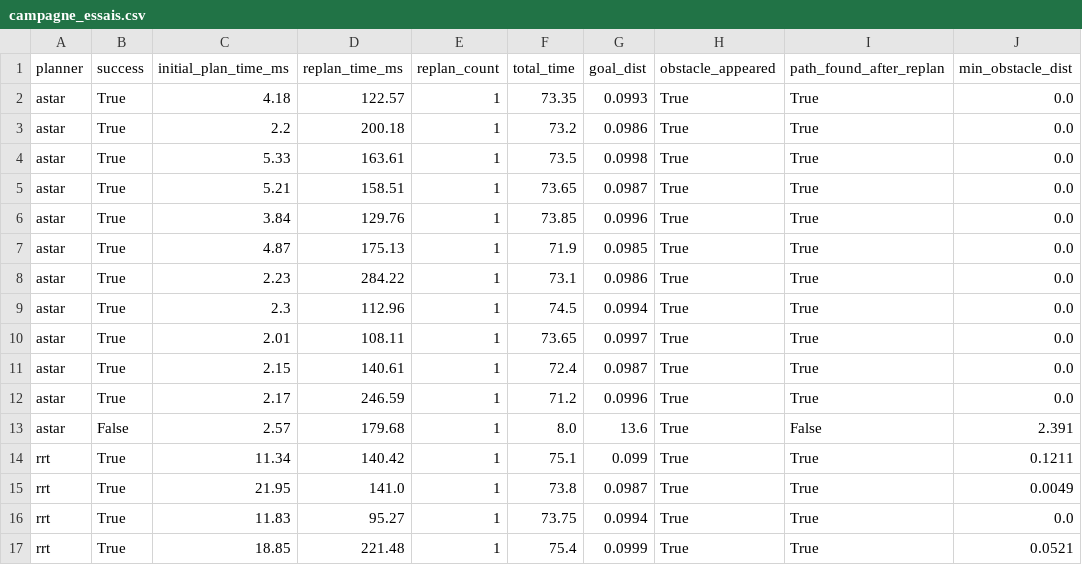
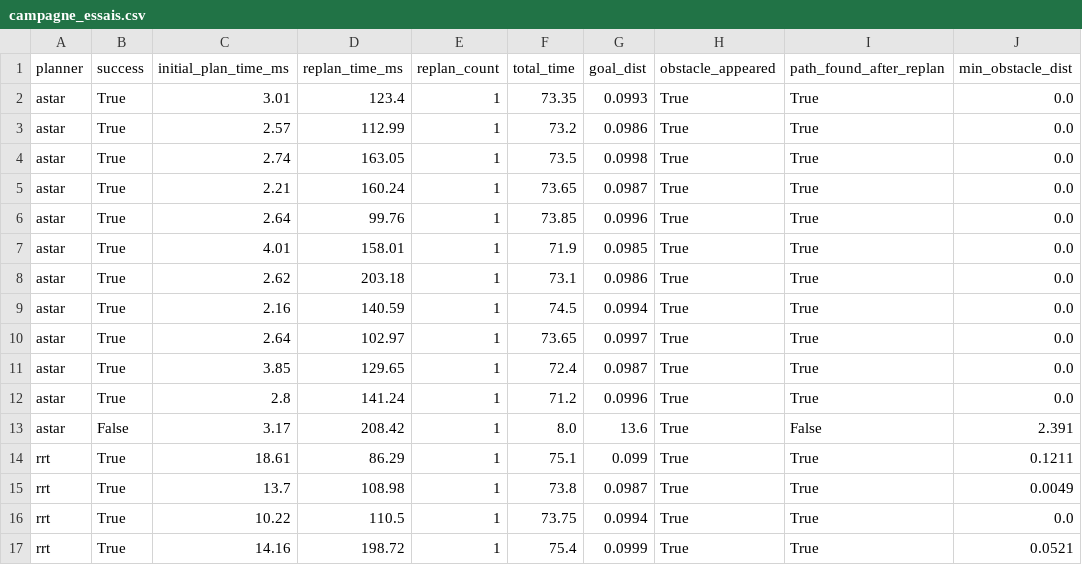
Before and after one commit to maminomena-dally/Patrol-Bot, a CSV file: results/features_experimentation/campagne_essais.csv, drawn as a sheet; only a part is shown; the diff covers the shown part only; the diff names each change by its address in the sheet, - before the commit and + after, or states it on an @@ line.

```diff
--- a/results/features_experimentation/campagne_essais.csv
+++ b/results/features_experimentation/campagne_essais.csv
-C2 (initial_plan_time_ms): 4.18
+C2 (initial_plan_time_ms): 3.01
-D2 (replan_time_ms): 122.57
+D2 (replan_time_ms): 123.4
-C3 (initial_plan_time_ms): 2.2
+C3 (initial_plan_time_ms): 2.57
-D3 (replan_time_ms): 200.18
+D3 (replan_time_ms): 112.99
-C4 (initial_plan_time_ms): 5.33
+C4 (initial_plan_time_ms): 2.74
-D4 (replan_time_ms): 163.61
+D4 (replan_time_ms): 163.05
-C5 (initial_plan_time_ms): 5.21
+C5 (initial_plan_time_ms): 2.21
-D5 (replan_time_ms): 158.51
+D5 (replan_time_ms): 160.24
-C6 (initial_plan_time_ms): 3.84
+C6 (initial_plan_time_ms): 2.64
-D6 (replan_time_ms): 129.76
+D6 (replan_time_ms): 99.76
-C7 (initial_plan_time_ms): 4.87
+C7 (initial_plan_time_ms): 4.01
-D7 (replan_time_ms): 175.13
+D7 (replan_time_ms): 158.01
-C8 (initial_plan_time_ms): 2.23
+C8 (initial_plan_time_ms): 2.62
-D8 (replan_time_ms): 284.22
+D8 (replan_time_ms): 203.18
-C9 (initial_plan_time_ms): 2.3
+C9 (initial_plan_time_ms): 2.16
-D9 (replan_time_ms): 112.96
+D9 (replan_time_ms): 140.59
-C10 (initial_plan_time_ms): 2.01
+C10 (initial_plan_time_ms): 2.64
-D10 (replan_time_ms): 108.11
+D10 (replan_time_ms): 102.97
-C11 (initial_plan_time_ms): 2.15
+C11 (initial_plan_time_ms): 3.85
-D11 (replan_time_ms): 140.61
+D11 (replan_time_ms): 129.65
-C12 (initial_plan_time_ms): 2.17
+C12 (initial_plan_time_ms): 2.8
-D12 (replan_time_ms): 246.59
+D12 (replan_time_ms): 141.24
-C13 (initial_plan_time_ms): 2.57
+C13 (initial_plan_time_ms): 3.17
-D13 (replan_time_ms): 179.68
+D13 (replan_time_ms): 208.42
-C14 (initial_plan_time_ms): 11.34
+C14 (initial_plan_time_ms): 18.61
-D14 (replan_time_ms): 140.42
+D14 (replan_time_ms): 86.29
-C15 (initial_plan_time_ms): 21.95
+C15 (initial_plan_time_ms): 13.7
-D15 (replan_time_ms): 141.0
+D15 (replan_time_ms): 108.98
-C16 (initial_plan_time_ms): 11.83
+C16 (initial_plan_time_ms): 10.22
-D16 (replan_time_ms): 95.27
+D16 (replan_time_ms): 110.5
-C17 (initial_plan_time_ms): 18.85
+C17 (initial_plan_time_ms): 14.16
-D17 (replan_time_ms): 221.48
+D17 (replan_time_ms): 198.72
```
Also changed, not shown: 16 edited cells elsewhere in this file, results/features_experimentation/campagne_localisation.csv, 2 other files.
